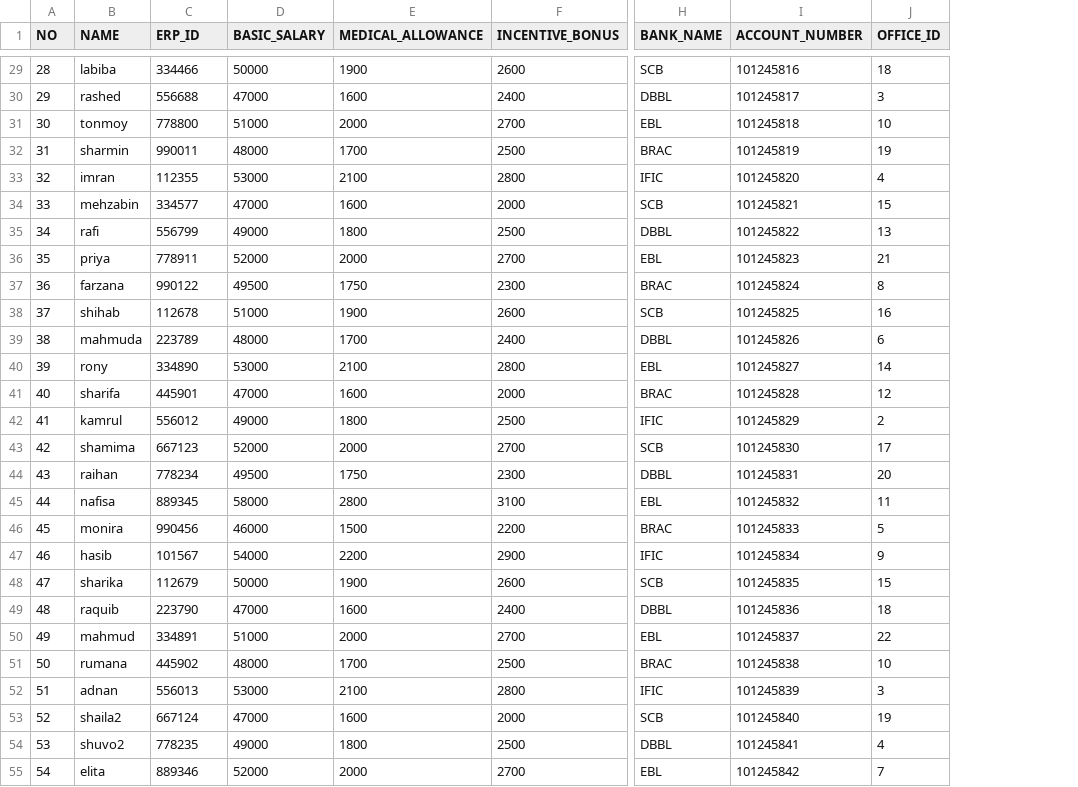
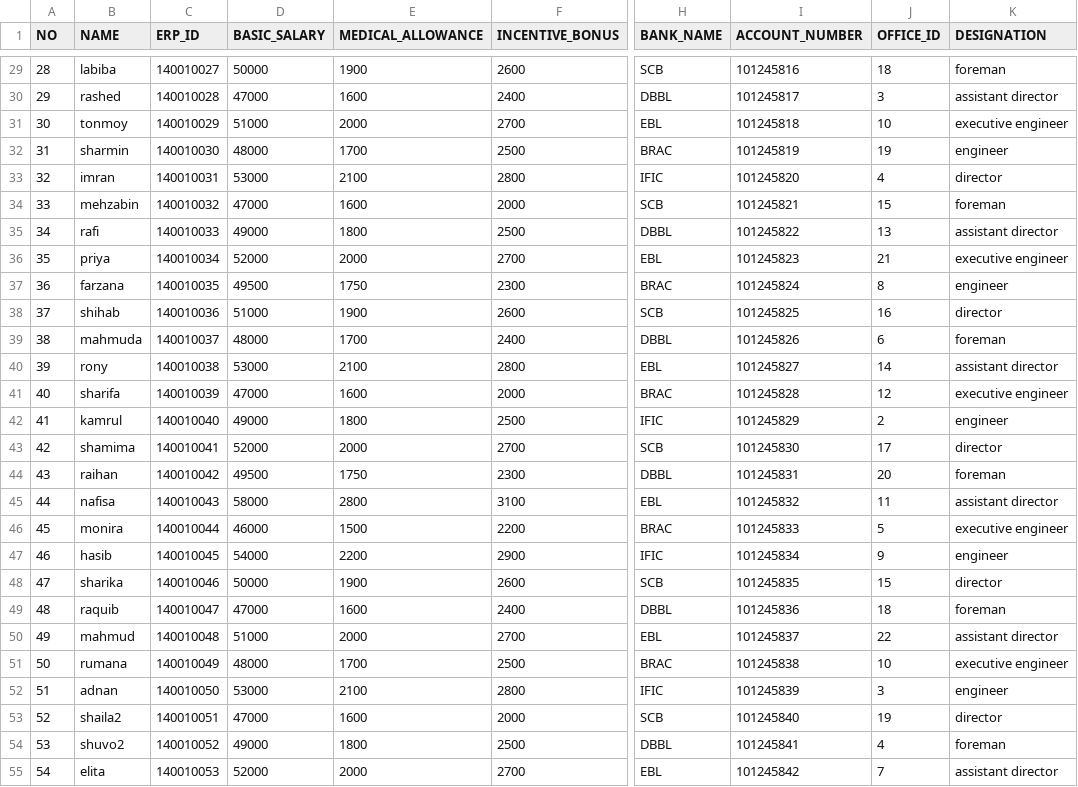
Before and after one commit to asifbuet047/bpdb-pensioner-finance, a CSV file: fake_pensioners.csv, drawn as a sheet; only a part is shown, gaps mark what is left out; the diff covers the shown part only; the diff names each change by its address in the sheet, - before the commit and + after, or states it on an @@ line.

Commit message:
pensioner upload issue solved by adding designation filed into fillable property

```diff
--- a/fake_pensioners.csv
+++ b/fake_pensioners.csv
+column K (DESIGNATION), rows 29-55: foreman | assistant director | executive engineer | engineer | director | foreman | assistant director | executive engineer | engineer | director | foreman | assistant director | executive engineer | engineer | director | foreman | assistant director | executive engineer | engineer | director | foreman | assistant director | executive engineer | engineer | director | foreman | assistant director
-C29 (ERP_ID): 334466
+C29 (ERP_ID): 140010027
-C30 (ERP_ID): 556688
+C30 (ERP_ID): 140010028
-C31 (ERP_ID): 778800
+C31 (ERP_ID): 140010029
-C32 (ERP_ID): 990011
+C32 (ERP_ID): 140010030
-C33 (ERP_ID): 112355
+C33 (ERP_ID): 140010031
-C34 (ERP_ID): 334577
+C34 (ERP_ID): 140010032
-C35 (ERP_ID): 556799
+C35 (ERP_ID): 140010033
-C36 (ERP_ID): 778911
+C36 (ERP_ID): 140010034
-C37 (ERP_ID): 990122
+C37 (ERP_ID): 140010035
-C38 (ERP_ID): 112678
+C38 (ERP_ID): 140010036
-C39 (ERP_ID): 223789
+C39 (ERP_ID): 140010037
-C40 (ERP_ID): 334890
+C40 (ERP_ID): 140010038
-C41 (ERP_ID): 445901
+C41 (ERP_ID): 140010039
-C42 (ERP_ID): 556012
+C42 (ERP_ID): 140010040
-C43 (ERP_ID): 667123
+C43 (ERP_ID): 140010041
-C44 (ERP_ID): 778234
+C44 (ERP_ID): 140010042
-C45 (ERP_ID): 889345
+C45 (ERP_ID): 140010043
-C46 (ERP_ID): 990456
+C46 (ERP_ID): 140010044
-C47 (ERP_ID): 101567
+C47 (ERP_ID): 140010045
-C48 (ERP_ID): 112679
+C48 (ERP_ID): 140010046
-C49 (ERP_ID): 223790
+C49 (ERP_ID): 140010047
-C50 (ERP_ID): 334891
+C50 (ERP_ID): 140010048
-C51 (ERP_ID): 445902
+C51 (ERP_ID): 140010049
-C52 (ERP_ID): 556013
+C52 (ERP_ID): 140010050
-C53 (ERP_ID): 667124
+C53 (ERP_ID): 140010051
-C54 (ERP_ID): 778235
+C54 (ERP_ID): 140010052
-C55 (ERP_ID): 889346
+C55 (ERP_ID): 140010053
```
Also changed, not shown: 43 edited cells elsewhere in this file, 8 other files.
